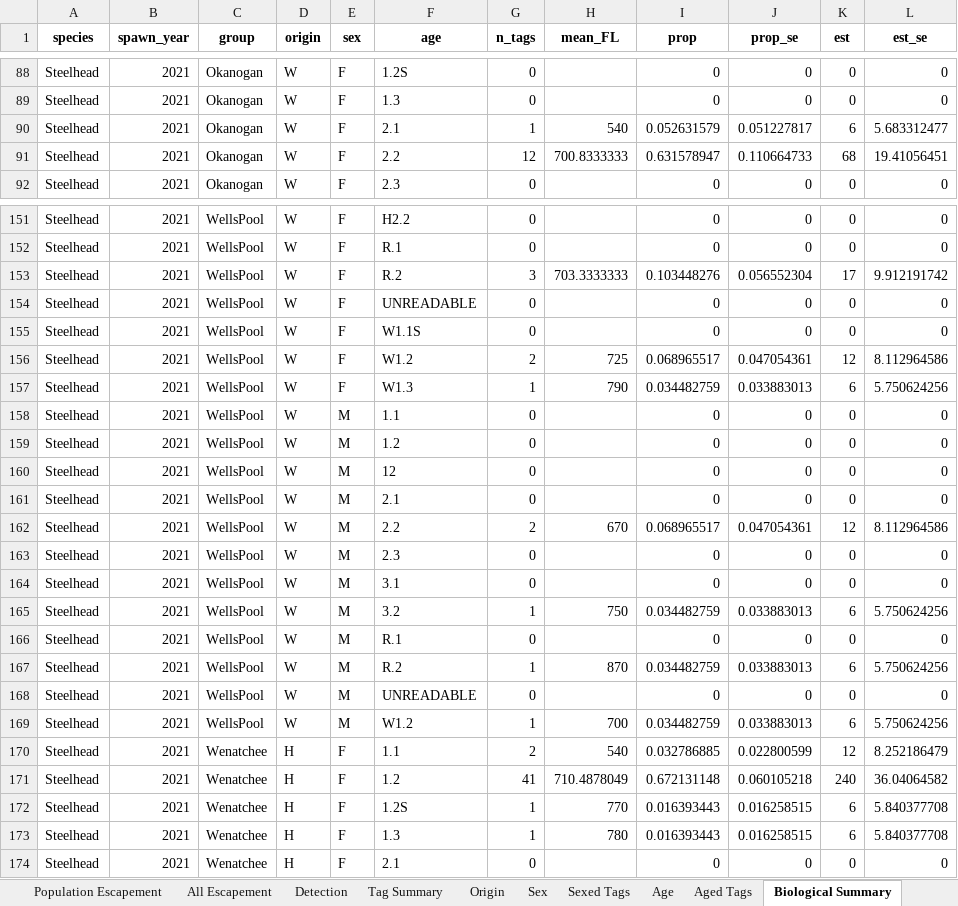
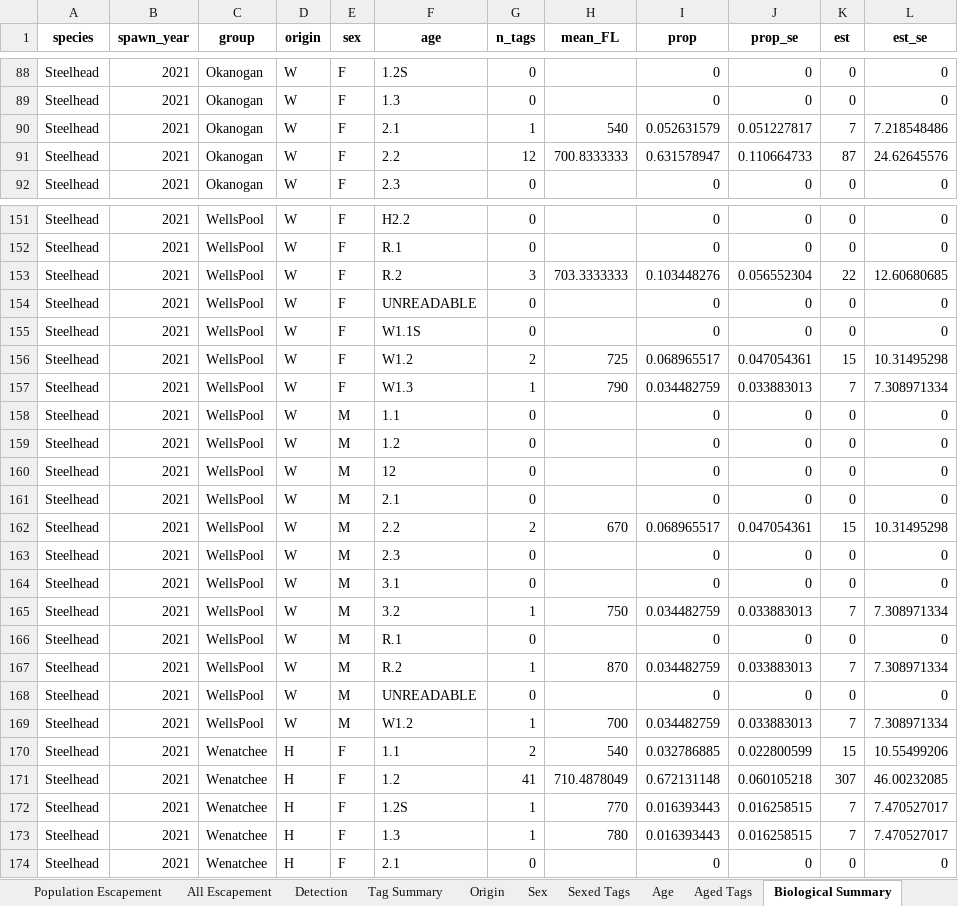
Before and after one commit to fourpeaksenv/DabomPriestRapidsSthd, an Excel workbook: outgoing/estimates/UC_Steelhead_2021_20220119.xlsx, sheet Biological Summary, drawn as a sheet; only a part is shown, gaps mark what is left out; values as stored, in another font and other column widths than the file's, no borders; the diff covers the shown part only; the diff names each change by its address in the sheet, - before the commit and + after, or states it on an @@ line.

```diff
--- a/outgoing/estimates/UC_Steelhead_2021_20220119.xlsx (sheet Biological Summary)
+++ b/outgoing/estimates/UC_Steelhead_2021_20220119.xlsx (sheet Biological Summary)
-K90 (est): 6
+K90 (est): 7
-L90 (est_se): 5.683312477
+L90 (est_se): 7.218548486
-K91 (est): 68
+K91 (est): 87
-L91 (est_se): 19.41056451
+L91 (est_se): 24.62645576
-K153 (est): 17
+K153 (est): 22
-L153 (est_se): 9.912191742
+L153 (est_se): 12.60680685
-K156 (est): 12
+K156 (est): 15
-L156 (est_se): 8.112964586
+L156 (est_se): 10.31495298
-K157 (est): 6
+K157 (est): 7
-L157 (est_se): 5.750624256
+L157 (est_se): 7.308971334
-K162 (est): 12
+K162 (est): 15
-L162 (est_se): 8.112964586
+L162 (est_se): 10.31495298
-K165 (est): 6
+K165 (est): 7
-L165 (est_se): 5.750624256
+L165 (est_se): 7.308971334
-K167 (est): 6
+K167 (est): 7
-L167 (est_se): 5.750624256
+L167 (est_se): 7.308971334
-K169 (est): 6
+K169 (est): 7
-L169 (est_se): 5.750624256
+L169 (est_se): 7.308971334
-K170 (est): 12
+K170 (est): 15
-L170 (est_se): 8.252186479
+L170 (est_se): 10.55499206
-K171 (est): 240
+K171 (est): 307
-L171 (est_se): 36.04064582
+L171 (est_se): 46.00232085
-K172:K173 (est): 6
+K172:K173 (est): 7
-L172:L173 (est_se): 5.840377708
+L172:L173 (est_se): 7.470527017
```
Also changed, not shown: 158 edited cells elsewhere in this sheet, sheet All Escapement, sheet Mark Group Site Escapement, sheet Age, sheet Mark Group Population, sheet Sex, sheet Population Escapement.
